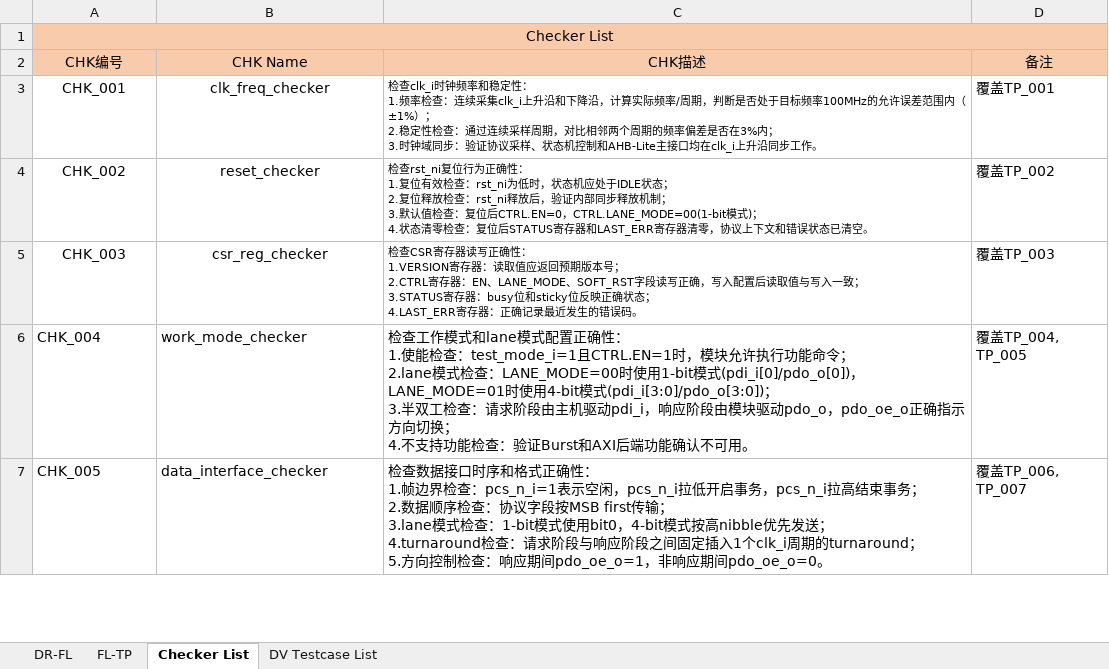
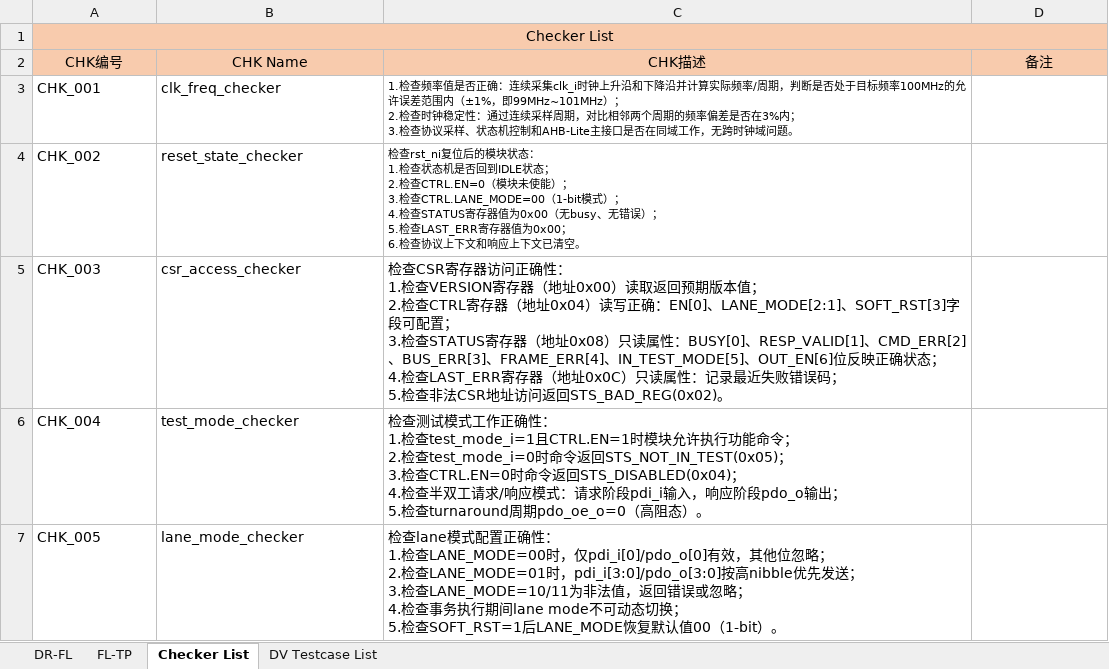
Before and after one commit to changchang6/ai_cc_rtm_gen, an Excel workbook: RTM_AI_generated.xlsx, sheet Checker List, drawn as a sheet; only a part is shown; values as stored, in another font and other column widths than the file's, no borders; ↵ is a line break in a cell; the diff covers the shown part only; the diff names each change by its address in the sheet, - before the commit and + after, or states it on an @@ line.

```diff
--- a/RTM_AI_generated.xlsx (sheet Checker List)
+++ b/RTM_AI_generated.xlsx (sheet Checker List)
-A3:B5 alignment: center
+A3:B5 alignment: left
-C3: 检查clk_i时钟频率和稳定性： ↵ 1.频率检查：连续采集clk_i上升沿和下降沿，计算实际频率/周期，判断是否处于目标频率100MHz的允许误差范围内（±1%）； ↵ 2.稳定性检查：通过连续采样周期，对比相邻两个周期的频率偏差是否在3%内； ↵ 3.时钟域同步：验证协议采样、状态机控制和AHB-Lite主接口均在clk_i上升沿同步工作。
+C3: 1.检查频率值是否正确：连续采集clk_i时钟上升沿和下降沿并计算实际频率/周期，判断是否处于目标频率100MHz的允许误差范围内（±1%，即99MHz~101MHz）； ↵ 2.检查时钟稳定性：通过连续采样周期，对比相邻两个周期的频率偏差是否在3%内； ↵ 3.检查协议采样、状态机控制和AHB-Lite主接口是否在同域工作，无跨时钟域问题。
-D3: 覆盖TP_001
+D3: (empty)
-B4: reset_checker
+B4: reset_state_checker
-C4: …查rst_ni复位行为正确性： ↵ 1.复位有效检查：rst_ni为低时，状态机应处于IDLE状态； ↵ 2.复位释放检查：rst_ni释放后，验证内部同步释放机制； ↵ 3.默认值检查：复位后CTRL.EN=0，CTRL.LANE_MODE=00(1-bit模式)； ↵ 4.状态清零检查：复位后STATUS寄存器和LAST_ERR寄存器清零，协议上下文和错误状态已清空。
+C4: …查rst_ni复位后的模块状态： ↵ 1.检查状态机是否回到IDLE状态； ↵ 2.检查CTRL.EN=0（模块未使能）； ↵ 3.检查CTRL.LANE_MODE=00（1-bit模式）； ↵ 4.检查STATUS寄存器值为0x00（无busy、无错误）； ↵ 5.检查LAST_ERR寄存器值为0x00； ↵ 6.检查协议上下文和响应上下文已清空。
-D4: 覆盖TP_002
+D4: (empty)
-B5: csr_reg_checker
+B5: csr_access_checker
-C5: …CSR寄存器读写正确性： ↵ 1.VERSION寄存器：读取值应返回预期版本号； ↵ 2.CTRL寄存器：EN、LANE_MODE、SOFT_RST字段读写正确，写入配置后读取值与写入一致； ↵ 3.STATUS寄存器：busy位和sticky位反映正确状态； ↵ 4.LAST_ERR寄存器：正确记录最近发生的错误码。
+C5: …CSR寄存器访问正确性： ↵ 1.检查VERSION寄存器（地址0x00）读取返回预期版本值； ↵ 2.检查CTRL寄存器（地址0x04）读写正确：EN[0]、LANE_MODE[2:1]、SOFT_RST[3]字段可配置； ↵ 3.检查STATUS寄存器（地址0x08）只读属性：BUSY[0]、RESP_VALID[1]、CMD_ERR[2]、BUS_ERR[3]、FRAME_ERR[4]、IN_TEST_MODE[5]、OUT_EN[6]位反映正确状态； ↵ 4.检查LAST_ERR寄存器（地址0x0C）只读属性：记录最近失败错误码； ↵ 5.检查非法CSR地址访问返回STS_BAD_REG(0x02)。
@@ C5 text size: larger @@
-D5: 覆盖TP_003
+D5: (empty)
-B6: work_mode_checker
+B6: test_mode_checker
-C6: 检查工作模式和lane模式配置正确性： ↵ 1.使能检查：test_mode_i=1且CTRL.EN=1时，模块允许执行功能命令； ↵ 2.lane模式检查：LANE_MODE=00时使用1-bit模式(pdi_i[0]/pdo_o[0])，LANE_MODE=01时使用4-bit模式(pdi_i[3:0]/pdo_o[3:0])； ↵ 3.半双工检查：请求阶段由主机驱动pdi_i，响应阶段由模块驱动pdo_o，pdo_oe_o正确指示方向切换； ↵ 4.不支持功能检查：验证Burst和AXI后端功能确认不可用。
+C6: 检查测试模式工作正确性： ↵ 1.检查test_mode_i=1且CTRL.EN=1时模块允许执行功能命令； ↵ 2.检查test_mode_i=0时命令返回STS_NOT_IN_TEST(0x05)； ↵ 3.检查CTRL.EN=0时命令返回STS_DISABLED(0x04)； ↵ 4.检查半双工请求/响应模式：请求阶段pdi_i输入，响应阶段pdo_o输出； ↵ 5.检查turnaround周期pdo_oe_o=0（高阻态）。
-D6: 覆盖TP_004, TP_005
+D6: (empty)
-B7: data_interface_checker
+B7: lane_mode_checker
-C7: 检查数据接口时序和格式正确性： ↵ 1.帧边界检查：pcs_n_i=1表示空闲，pcs_n_i拉低开启事务，pcs_n_i拉高结束事务； ↵ 2.数据顺序检查：协议字段按MSB first传输； ↵ 3.lane模式检查：1-bit模式使用bit0，4-bit模式按高nibble优先发送； ↵ 4.turnaround检查：请求阶段与响应阶段之间固定插入1个clk_i周期的turnaround； ↵ 5.方向控制检查：响应期间pdo_oe_o=1，非响应期间pdo_oe_o=0。
+C7: 检查lane模式配置正确性： ↵ 1.检查LANE_MODE=00时，仅pdi_i[0]/pdo_o[0]有效，其他位忽略； ↵ 2.检查LANE_MODE=01时，pdi_i[3:0]/pdo_o[3:0]按高nibble优先发送； ↵ 3.检查LANE_MODE=10/11为非法值，返回错误或忽略； ↵ 4.检查事务执行期间lane mode不可动态切换； ↵ 5.检查SOFT_RST=1后LANE_MODE恢复默认值00（1-bit）。
-D7: 覆盖TP_006, TP_007
+D7: (empty)
```
Also changed, not shown: 2 added rows, 3 removed rows, 27 edited cells and cell formats elsewhere in this sheet, sheet DV Testcase List, sheet FL-TP, 5 other files.
